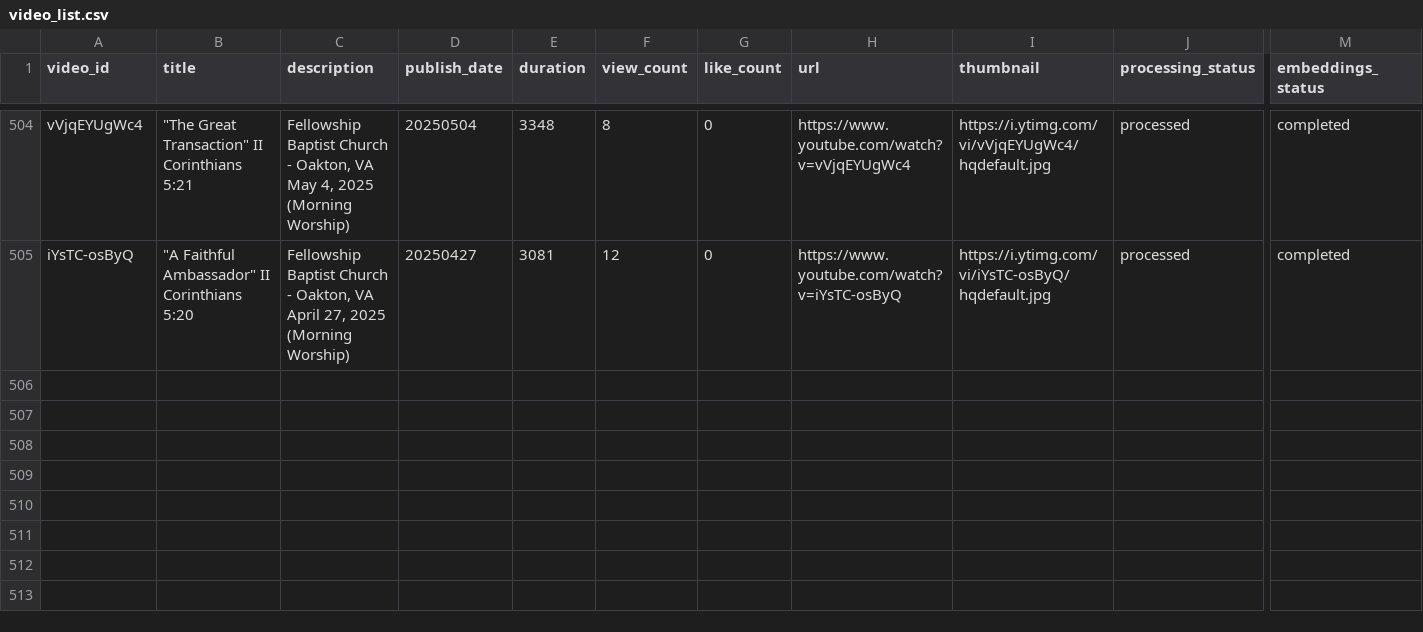
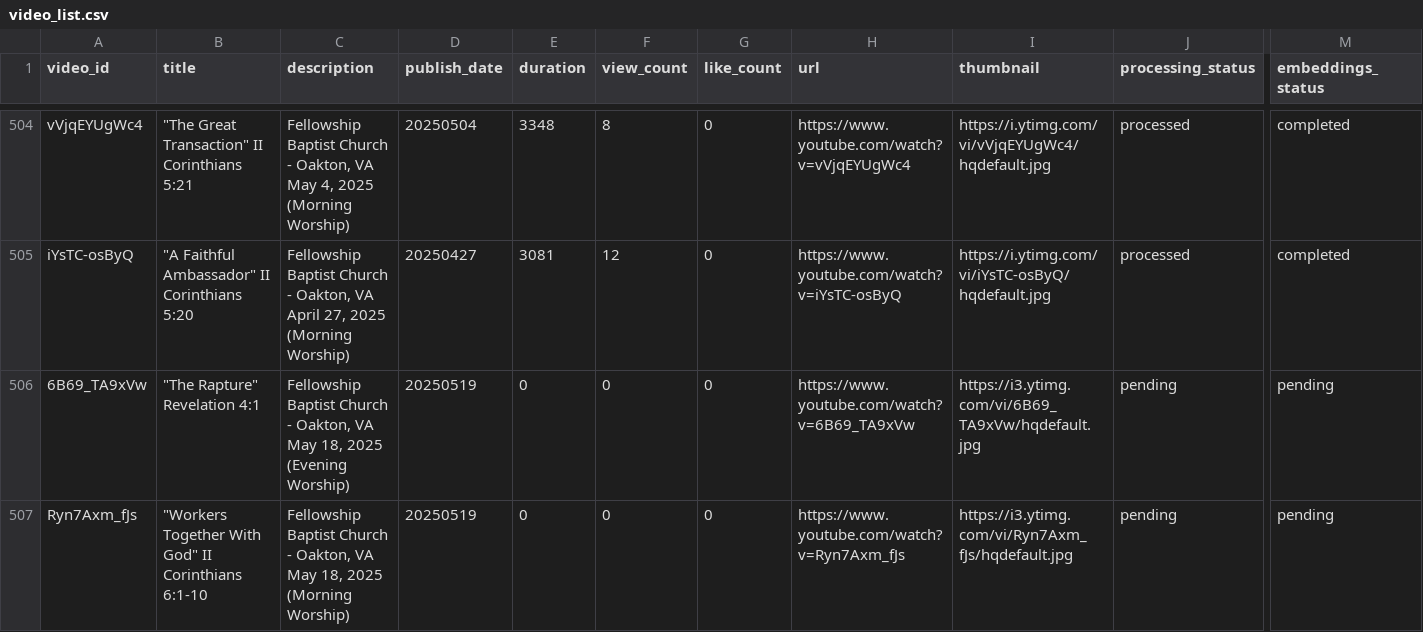
Before and after one commit to fellowship-digital-ministry/sermon-library, a CSV file: transcription/data/video_list.csv, drawn as a sheet; only a part is shown, gaps mark what is left out; rows hold the shown columns only; ↵ is a line break in a cell; the diff names each change by its address in the sheet, - before the commit and + after, or states it on an @@ line.

Commit message:
Add new sermon transcripts and subtitles [skip ci]

```diff
--- a/transcription/data/video_list.csv
+++ b/transcription/data/video_list.csv
+row 506: 6B69_TA9xVw | "The Rapture" Revelation 4:1 | Fellowship Baptist Church - Oakton, VA ↵ May 18, 2025 (Evening Worship) | 20250519 | 0 | 0 | 0 | https://www.youtube.com/watch?v=6B69_TA9xVw | https://i3.ytimg.com/vi/6B69_TA9xVw/hqdefault.jpg | pending | pending
+row 507: Ryn7Axm_fJs | "Workers Together With God" II Corinthians 6:1-10 | Fellowship Baptist Church - Oakton, VA ↵ May 18, 2025 (Morning Worship) | 20250519 | 0 | 0 | 0 | https://www.youtube.com/watch?v=Ryn7Axm_fJs | https://i3.ytimg.com/vi/Ryn7Axm_fJs/hqdefault.jpg | pending | pending
```
